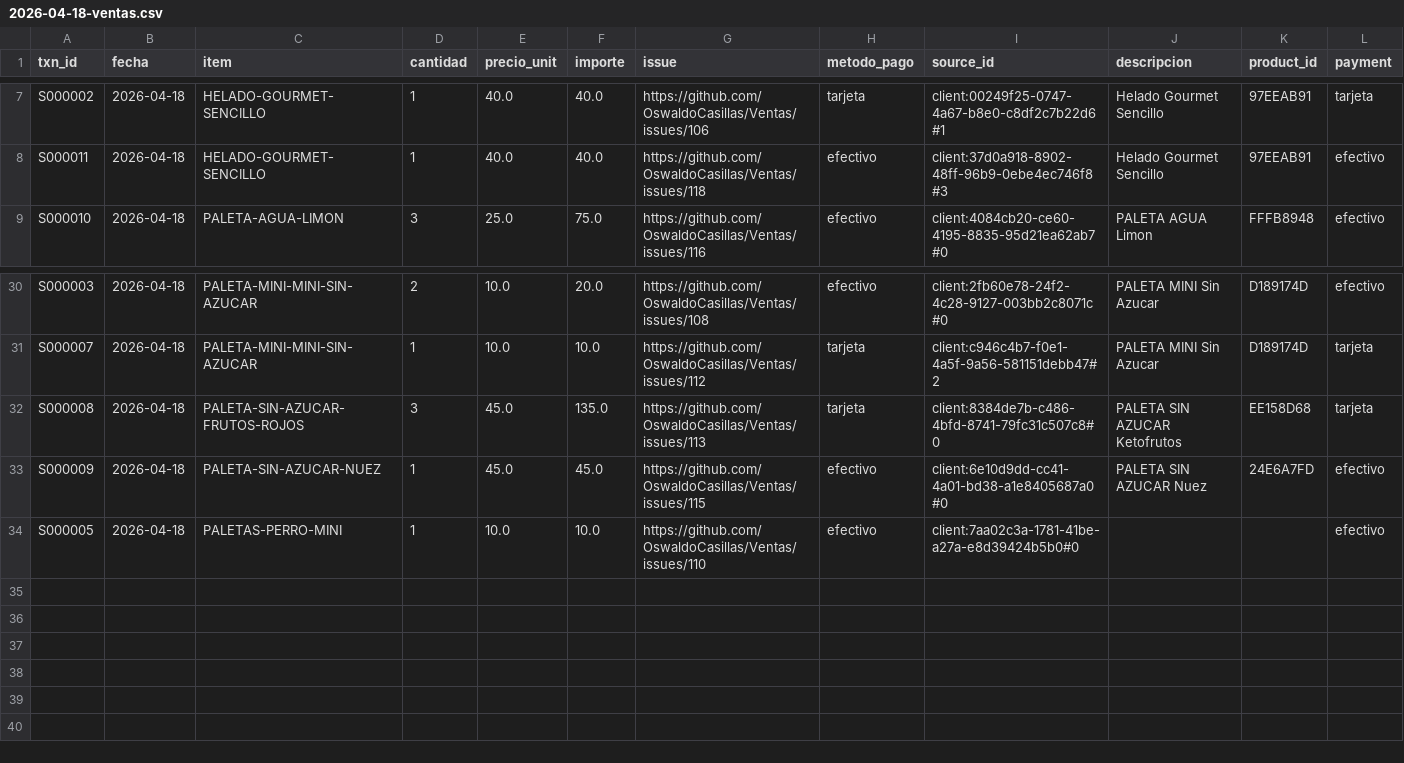
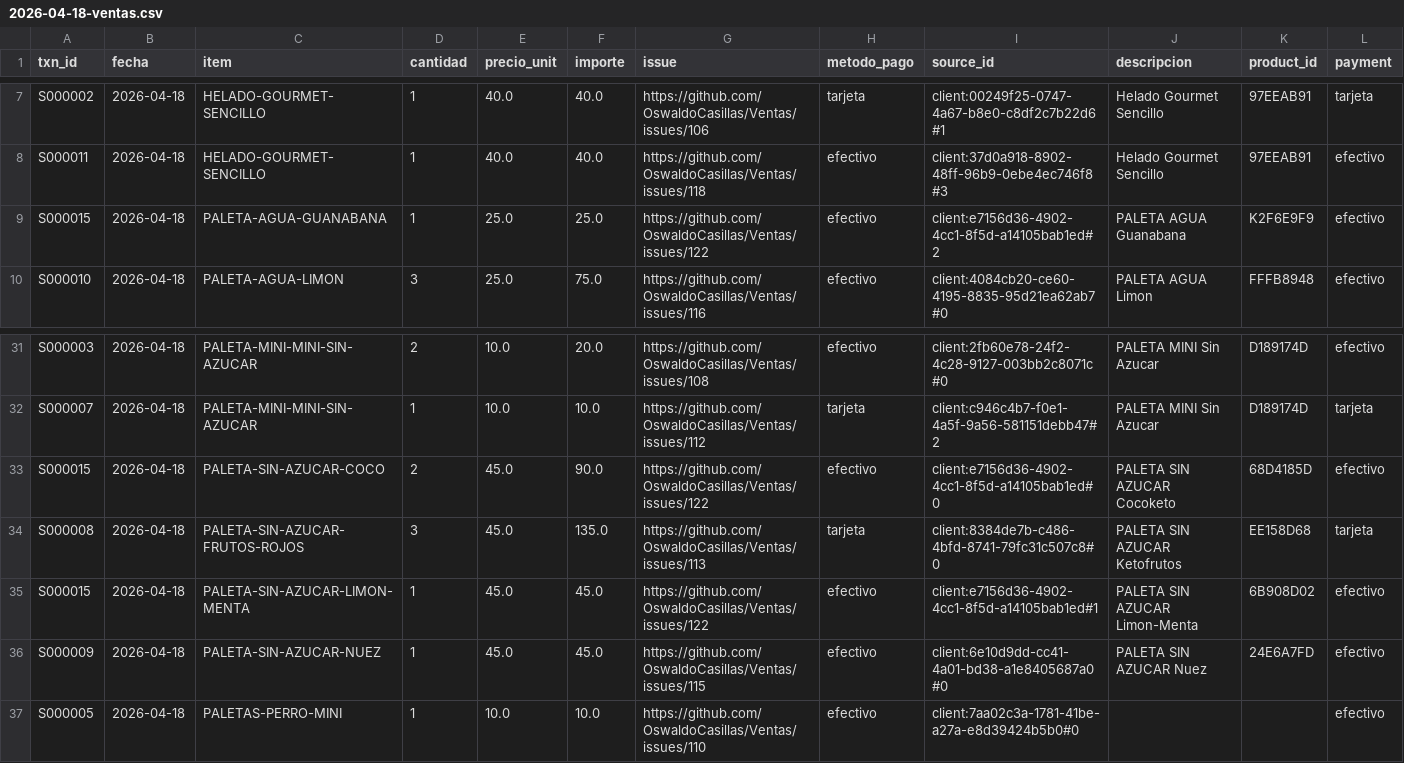
Before and after one commit to OswaldoCasillas/Ventas, a CSV file: docs/diario/2026-04-18-ventas.csv, drawn as a sheet; only a part is shown, gaps mark what is left out.

```diff
--- a/docs/diario/2026-04-18-ventas.csv
+++ b/docs/diario/2026-04-18-ventas.csv
@@ -8,2 +8,3 @@ S000002,2026-04-18,HELADO-GOURMET-SENCILLO,1,40.0,40.0,https://github.com/Oswald
 S000011,2026-04-18,HELADO-GOURMET-SENCILLO,1,40.0,40.0,https://github.com/OswaldoCasillas/Ventas/issues/118,efectivo,client:37d0a918-8902-48ff-96b9-0ebe4ec746f8#3,Helado Gourmet Sencillo,97EEAB91,efectivo
+S000015,2026-04-18,PALETA-AGUA-GUANABANA,1,25.0,25.0,https://github.com/OswaldoCasillas/Ventas/issues/122,efectivo,client:e7156d36-4902-4cc1-8f5d-a14105bab1ed#2,PALETA AGUA Guanabana,K2F6E9F9,efectivo
 S000010,2026-04-18,PALETA-AGUA-LIMON,3,25.0,75.0,https://github.com/OswaldoCasillas/Ventas/issues/116,efectivo,client:4084cb20-ce60-4195-8835-95d21ea62ab7#0,PALETA AGUA Limon,FFFB8948,efectivo
@@ -31,3 +32,5 @@ S000003,2026-04-18,PALETA-MINI-MINI-SIN-AZUCAR,2,10.0,20.0,https://github.com/Os
 S000007,2026-04-18,PALETA-MINI-MINI-SIN-AZUCAR,1,10.0,10.0,https://github.com/OswaldoCasillas/Ventas/issues/112,tarjeta,client:c946c4b7-f0e1-4a5f-9a56-581151debb47#2,PALETA MINI Sin Azucar,D189174D,tarjeta
+S000015,2026-04-18,PALETA-SIN-AZUCAR-COCO,2,45.0,90.0,https://github.com/OswaldoCasillas/Ventas/issues/122,efectivo,client:e7156d36-4902-4cc1-8f5d-a14105bab1ed#0,PALETA SIN AZUCAR Cocoketo,68D4185D,efectivo
 S000008,2026-04-18,PALETA-SIN-AZUCAR-FRUTOS-ROJOS,3,45.0,135.0,https://github.com/OswaldoCasillas/Ventas/issues/113,tarjeta,client:8384de7b-c486-4bfd-8741-79fc31c507c8#0,PALETA SIN AZUCAR Ketofrutos,EE158D68,tarjeta
+S000015,2026-04-18,PALETA-SIN-AZUCAR-LIMON-MENTA,1,45.0,45.0,https://github.com/OswaldoCasillas/Ventas/issues/122,efectivo,client:e7156d36-4902-4cc1-8f5d-a14105bab1ed#1,PALETA SIN AZUCAR Limon-Menta,6B908D02,efectivo
 S000009,2026-04-18,PALETA-SIN-AZUCAR-NUEZ,1,45.0,45.0,https://github.com/OswaldoCasillas/Ventas/issues/115,efectivo,client:6e10d9dd-cc41-4a01-bd38-a1e8405687a0#0,PALETA SIN AZUCAR Nuez,24E6A7FD,efectivo
```
Also changed, not shown: data/inventory.csv, data/processed_events.csv, 7 other files.
